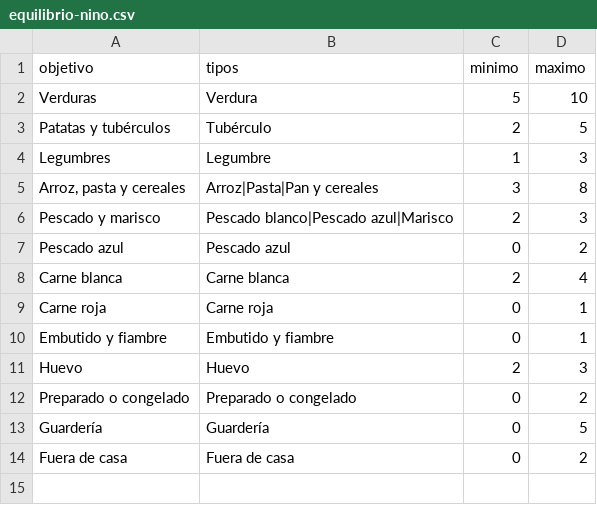
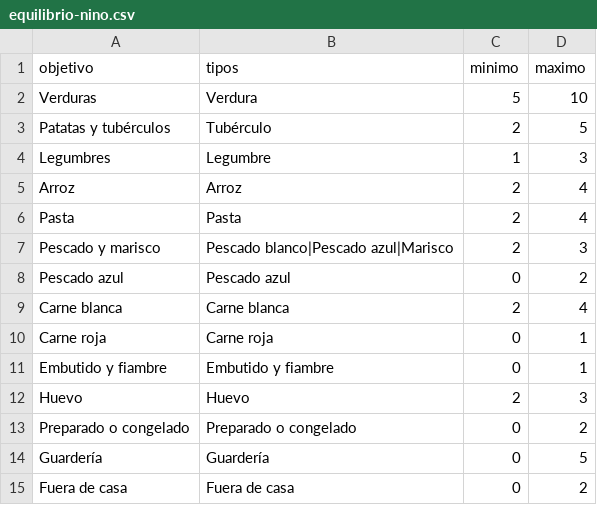
Before and after one commit to diegocalvogit/planificador-comida, a CSV file: datos/equilibrio-nino.csv, drawn as a sheet; removed rows and columns are numbered as before the commit, all else as after; the diff names each change by its address in the sheet, - before the commit and + after, or states it on an @@ line.

```diff
--- a/datos/equilibrio-nino.csv
+++ b/datos/equilibrio-nino.csv
-row 5: Arroz, pasta y cereales | Arroz|Pasta|Pan y cereales | 3 | 8
+row 5: Arroz | Arroz | 2 | 4
+row 6: Pasta | Pasta | 2 | 4
```
Also changed, not shown: datos/equilibrio.csv, 2 other files.
